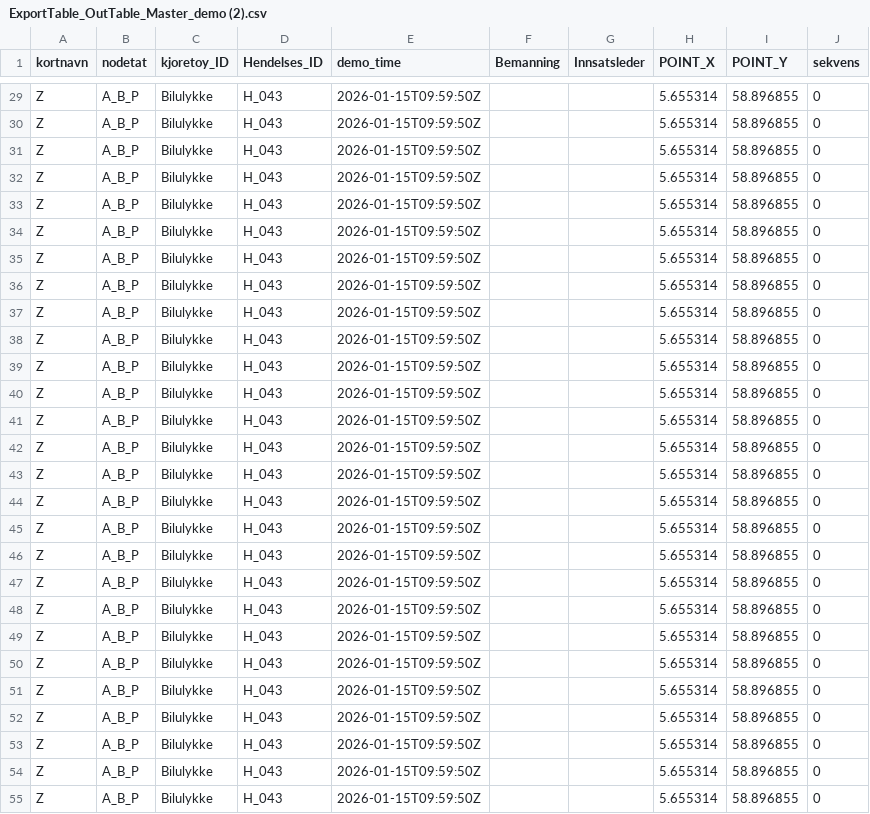
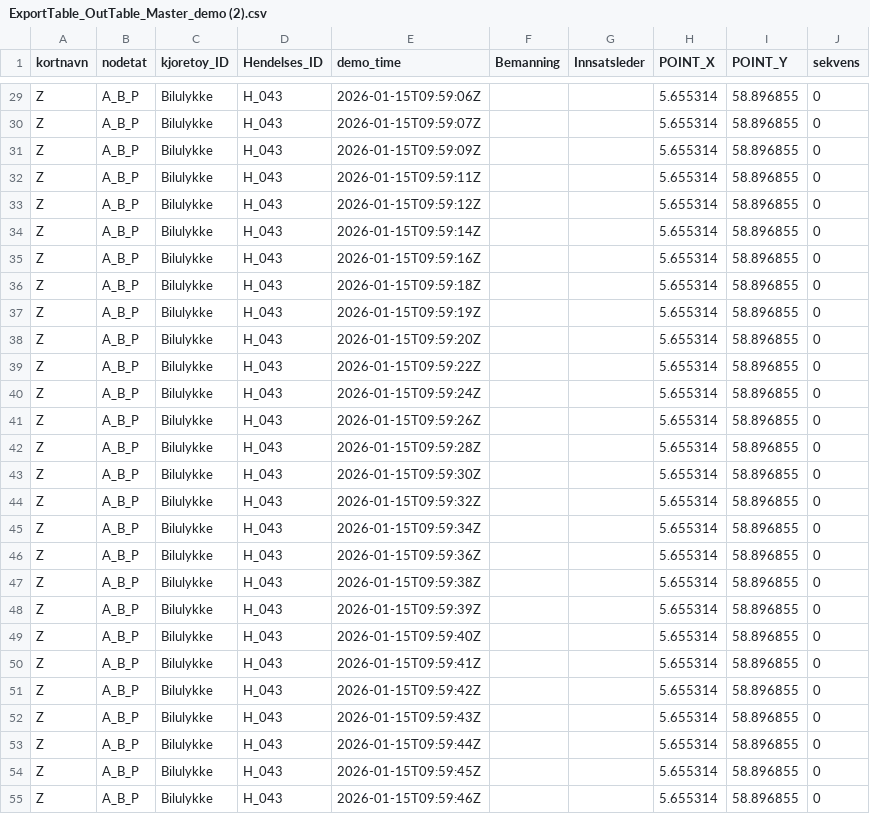
Before and after one commit to eindor/Velocity_demo, a CSV file: ExportTable_OutTable_Master_demo (2).csv, drawn as a sheet; only a part is shown, gaps mark what is left out; the diff covers the shown part only; the diff names each change by its address in the sheet, - before the commit and + after, or states it on an @@ line.

Commit message:
Update ExportTable_OutTable_Master_demo (2).csv

```diff
--- a/ExportTable_OutTable_Master_demo (2).csv
+++ b/ExportTable_OutTable_Master_demo (2).csv
-E29 (demo_time): 2026-01-15T09:59:50Z
+E29 (demo_time): 2026-01-15T09:59:06Z
-E30 (demo_time): 2026-01-15T09:59:50Z
+E30 (demo_time): 2026-01-15T09:59:07Z
-E31 (demo_time): 2026-01-15T09:59:50Z
+E31 (demo_time): 2026-01-15T09:59:09Z
-E32 (demo_time): 2026-01-15T09:59:50Z
+E32 (demo_time): 2026-01-15T09:59:11Z
-E33 (demo_time): 2026-01-15T09:59:50Z
+E33 (demo_time): 2026-01-15T09:59:12Z
-E34 (demo_time): 2026-01-15T09:59:50Z
+E34 (demo_time): 2026-01-15T09:59:14Z
-E35 (demo_time): 2026-01-15T09:59:50Z
+E35 (demo_time): 2026-01-15T09:59:16Z
-E36 (demo_time): 2026-01-15T09:59:50Z
+E36 (demo_time): 2026-01-15T09:59:18Z
-E37 (demo_time): 2026-01-15T09:59:50Z
+E37 (demo_time): 2026-01-15T09:59:19Z
-E38 (demo_time): 2026-01-15T09:59:50Z
+E38 (demo_time): 2026-01-15T09:59:20Z
-E39 (demo_time): 2026-01-15T09:59:50Z
+E39 (demo_time): 2026-01-15T09:59:22Z
-E40 (demo_time): 2026-01-15T09:59:50Z
+E40 (demo_time): 2026-01-15T09:59:24Z
-E41 (demo_time): 2026-01-15T09:59:50Z
+E41 (demo_time): 2026-01-15T09:59:26Z
-E42 (demo_time): 2026-01-15T09:59:50Z
+E42 (demo_time): 2026-01-15T09:59:28Z
-E43 (demo_time): 2026-01-15T09:59:50Z
+E43 (demo_time): 2026-01-15T09:59:30Z
-E44 (demo_time): 2026-01-15T09:59:50Z
+E44 (demo_time): 2026-01-15T09:59:32Z
-E45 (demo_time): 2026-01-15T09:59:50Z
+E45 (demo_time): 2026-01-15T09:59:34Z
-E46 (demo_time): 2026-01-15T09:59:50Z
+E46 (demo_time): 2026-01-15T09:59:36Z
-E47 (demo_time): 2026-01-15T09:59:50Z
+E47 (demo_time): 2026-01-15T09:59:38Z
-E48 (demo_time): 2026-01-15T09:59:50Z
+E48 (demo_time): 2026-01-15T09:59:39Z
-E49 (demo_time): 2026-01-15T09:59:50Z
+E49 (demo_time): 2026-01-15T09:59:40Z
-E50 (demo_time): 2026-01-15T09:59:50Z
+E50 (demo_time): 2026-01-15T09:59:41Z
-E51 (demo_time): 2026-01-15T09:59:50Z
+E51 (demo_time): 2026-01-15T09:59:42Z
-E52 (demo_time): 2026-01-15T09:59:50Z
+E52 (demo_time): 2026-01-15T09:59:43Z
-E53 (demo_time): 2026-01-15T09:59:50Z
+E53 (demo_time): 2026-01-15T09:59:44Z
-E54 (demo_time): 2026-01-15T09:59:50Z
+E54 (demo_time): 2026-01-15T09:59:45Z
-E55 (demo_time): 2026-01-15T09:59:50Z
+E55 (demo_time): 2026-01-15T09:59:46Z
```
Also changed, not shown: 17 removed rows and 30 edited cells elsewhere in this file.
